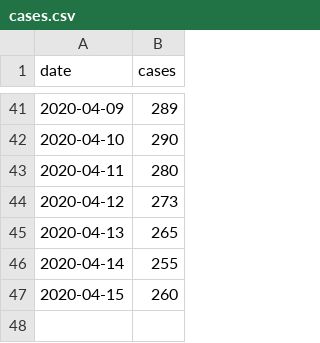
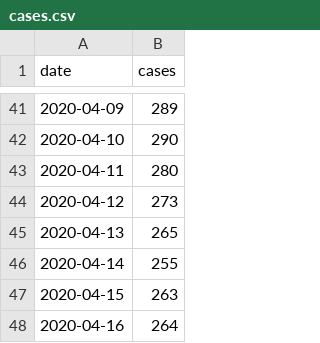
Before and after one commit to derdennis/corona-chart-essen, a CSV file: cases.csv, drawn as a sheet; only a part is shown, gaps mark what is left out.

Commit message:
Now at 264 cases.

```diff
--- a/cases.csv
+++ b/cases.csv
@@ -46,2 +46,3 @@ date,cases
 2020-04-14,255
-2020-04-15,260
+2020-04-15,263
+2020-04-16,264
```
Also changed, not shown: 1 other file.
